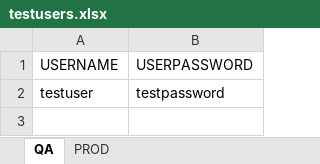
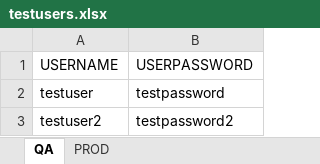
Before and after one commit to genetticz/Nunitddf, an Excel workbook: NunitDDF/Resources/testusers.xlsx, sheet QA, drawn as a sheet; values as stored, in another font and other column widths than the file's, no borders; charts and pictures not drawn; the diff names each change by its address in the sheet, - before the commit and + after, or states it on an @@ line.

```diff
--- a/NunitDDF/Resources/testusers.xlsx (sheet QA)
+++ b/NunitDDF/Resources/testusers.xlsx (sheet QA)
+row 3: testuser2 | testpassword2
```
Also changed, not shown: 3 other files.
